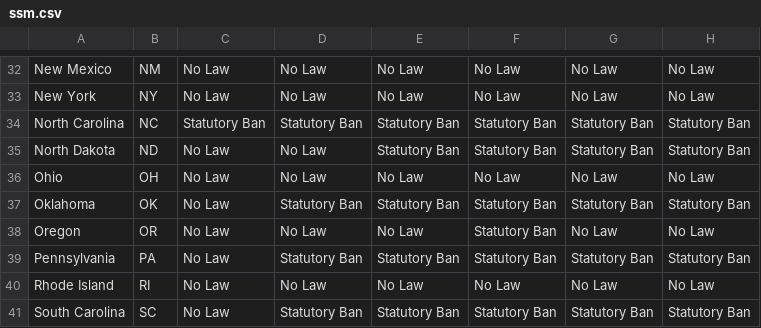
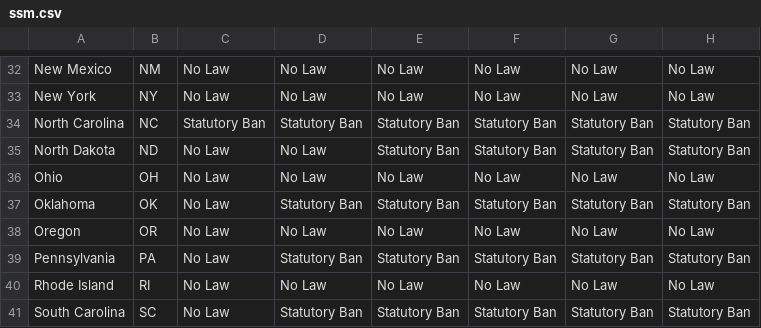
Before and after one commit to zonination/samesmarriage, a CSV file: ssm.csv, drawn as a sheet; only a part is shown, gaps mark what is left out; the diff names each change by its address in the sheet, - before the commit and + after, or states it on an @@ line.

Commit message:
Corrected Oregon 1998

```diff
--- a/ssm.csv
+++ b/ssm.csv
-F38: Statutory Ban
+F38: No Law
```
